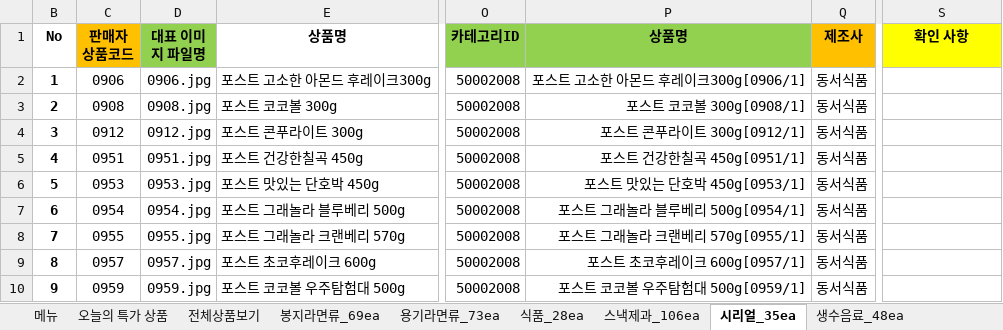
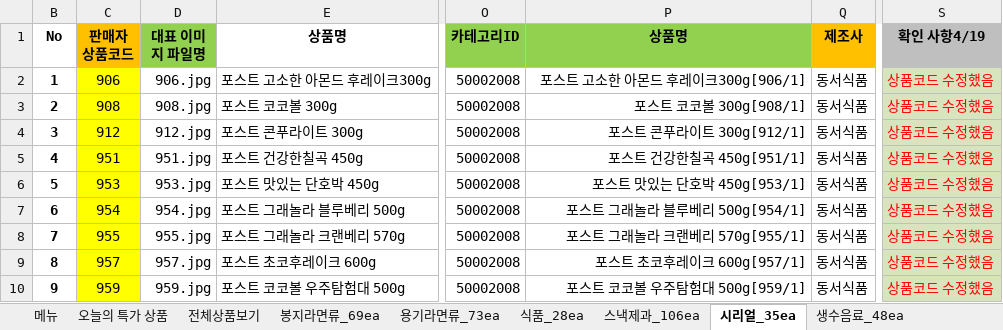
Before and after one commit to ArvidJoung/Tongup, an Excel workbook: 제품_20170414/전체상품_Update.xlsx, sheet 시리얼_35ea, drawn as a sheet; only a part is shown, gaps mark what is left out; values as stored, in another font and other column widths than the file's, no borders; the diff covers the shown part only; the diff names each change by its address in the sheet, - before the commit and + after, or states it on an @@ line.

```diff
--- a/제품_20170414/전체상품_Update.xlsx (sheet 시리얼_35ea)
+++ b/제품_20170414/전체상품_Update.xlsx (sheet 시리얼_35ea)
-S1: 확인 사항
+S1: 확인 사항4/19
-S1 fill: #FFFF00
+S1 fill: #BFBFBF
-C2 (판매자 상품코드): 0906
+C2 (판매자 상품코드): 906
-C2:C10 fill: none
+C2:C10 fill: #FFFF00
-D2 (대표 이미지 파일명): 0906.jpg
+D2 (대표 이미지 파일명): 906.jpg
-P2 (상품명): 포스트 고소한 아몬드 후레이크300g[0906/1]
+P2 (상품명): 포스트 고소한 아몬드 후레이크300g[906/1]
-S2:S10 (확인 사항4/19): (empty)
+S2:S10 (확인 사항4/19): 상품코드 수정했음
-S2:S10 fill: none
+S2:S10 fill: #D7E4BD
-C3 (판매자 상품코드): 0908
+C3 (판매자 상품코드): 908
-D3 (대표 이미지 파일명): 0908.jpg
+D3 (대표 이미지 파일명): 908.jpg
-P3 (상품명): 포스트 코코볼 300g[0908/1]
+P3 (상품명): 포스트 코코볼 300g[908/1]
-C4 (판매자 상품코드): 0912
+C4 (판매자 상품코드): 912
-D4 (대표 이미지 파일명): 0912.jpg
+D4 (대표 이미지 파일명): 912.jpg
-P4 (상품명): 포스트 콘푸라이트 300g[0912/1]
+P4 (상품명): 포스트 콘푸라이트 300g[912/1]
-C5 (판매자 상품코드): 0951
+C5 (판매자 상품코드): 951
-D5 (대표 이미지 파일명): 0951.jpg
+D5 (대표 이미지 파일명): 951.jpg
-P5 (상품명): 포스트 건강한칠곡 450g[0951/1]
+P5 (상품명): 포스트 건강한칠곡 450g[951/1]
-C6 (판매자 상품코드): 0953
+C6 (판매자 상품코드): 953
-D6 (대표 이미지 파일명): 0953.jpg
+D6 (대표 이미지 파일명): 953.jpg
-P6 (상품명): 포스트 맛있는 단호박 450g[0953/1]
+P6 (상품명): 포스트 맛있는 단호박 450g[953/1]
-C7 (판매자 상품코드): 0954
+C7 (판매자 상품코드): 954
-D7 (대표 이미지 파일명): 0954.jpg
+D7 (대표 이미지 파일명): 954.jpg
-P7 (상품명): 포스트 그래놀라 블루베리 500g[0954/1]
+P7 (상품명): 포스트 그래놀라 블루베리 500g[954/1]
-C8 (판매자 상품코드): 0955
+C8 (판매자 상품코드): 955
-D8 (대표 이미지 파일명): 0955.jpg
+D8 (대표 이미지 파일명): 955.jpg
-P8 (상품명): 포스트 그래놀라 크랜베리 570g[0955/1]
+P8 (상품명): 포스트 그래놀라 크랜베리 570g[955/1]
-C9 (판매자 상품코드): 0957
+C9 (판매자 상품코드): 957
-D9 (대표 이미지 파일명): 0957.jpg
+D9 (대표 이미지 파일명): 957.jpg
-P9 (상품명): 포스트 초코후레이크 600g[0957/1]
+P9 (상품명): 포스트 초코후레이크 600g[957/1]
-C10 (판매자 상품코드): 0959
+C10 (판매자 상품코드): 959
-D10 (대표 이미지 파일명): 0959.jpg
+D10 (대표 이미지 파일명): 959.jpg
-P10 (상품명): 포스트 코코볼 우주탐험대 500g[0959/1]
+P10 (상품명): 포스트 코코볼 우주탐험대 500g[959/1]
```
Also changed, not shown: 44 edited cells and cell formats elsewhere in this sheet, sheet 맥심커피_39ea, sheet 자판기_22ea, sheet 카누_18ea, sheet 원두커피_11ea, sheet 식품_28ea, sheet 스낵제과_106ea, 1 more sheet, formulas that keep their value, hidden cells.
